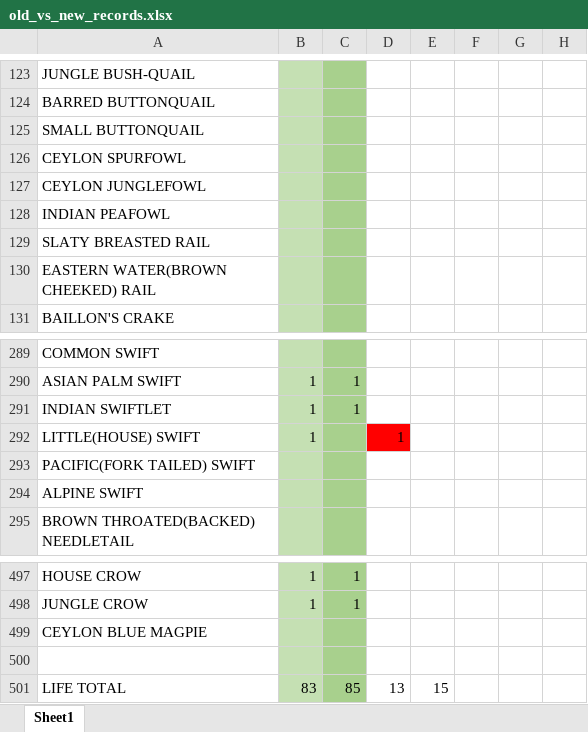
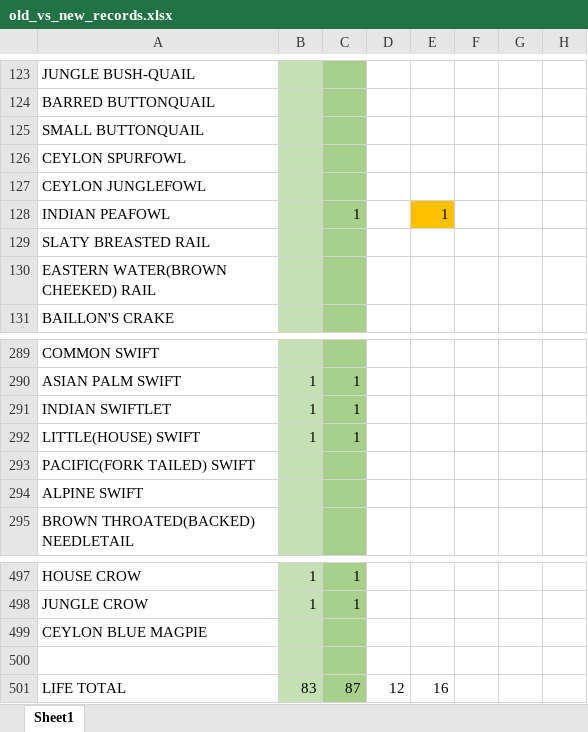
Before and after one commit to chathura-de-silva/Mora-Bird-Diversity, an Excel workbook: old_vs_new_records.xlsx, sheet Sheet1, drawn as a sheet; only a part is shown, gaps mark what is left out; values as stored, in another font and other column widths than the file's, no borders; the diff names each change by its address in the sheet, - before the commit and + after, or states it on an @@ line.

```diff
--- a/old_vs_new_records.xlsx (sheet Sheet1)
+++ b/old_vs_new_records.xlsx (sheet Sheet1)
-C128: (empty)
+C128: 1
-E128: (empty)
+E128: 1
-E128 fill: none
+E128 fill: #FFC000
-C292: (empty)
+C292: 1
-D292: 1
+D292: (empty)
-D292 fill: #FF0000
+D292 fill: none
-C501: 85
+C501: 87
-D501: 13
+D501: 12
-E501: 15
+E501: 16
```
Also changed, not shown: uomBirds.xlsx, 12 other files.
